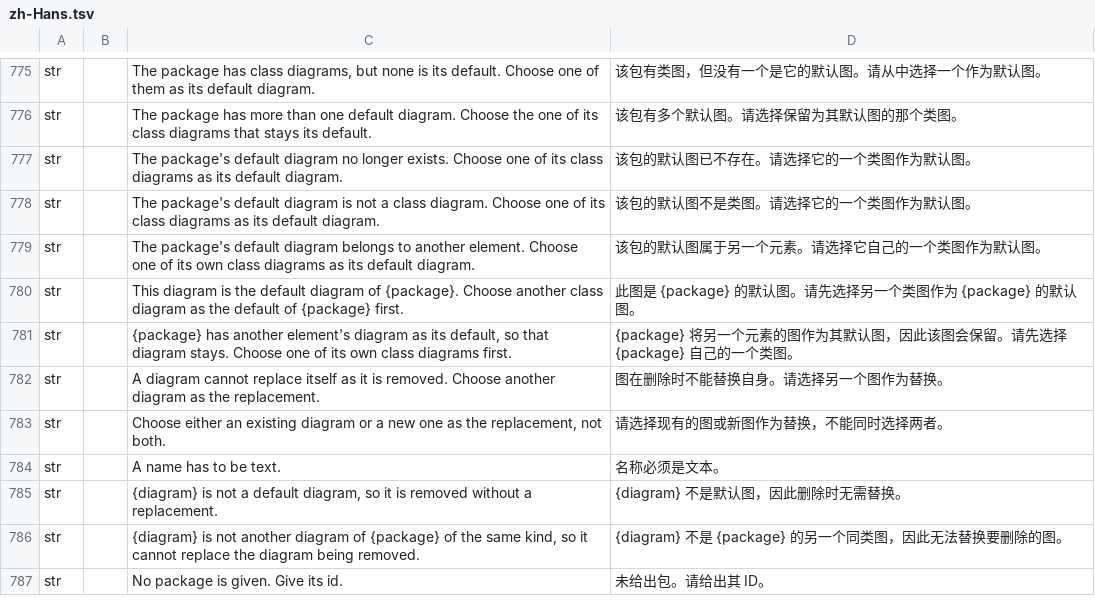
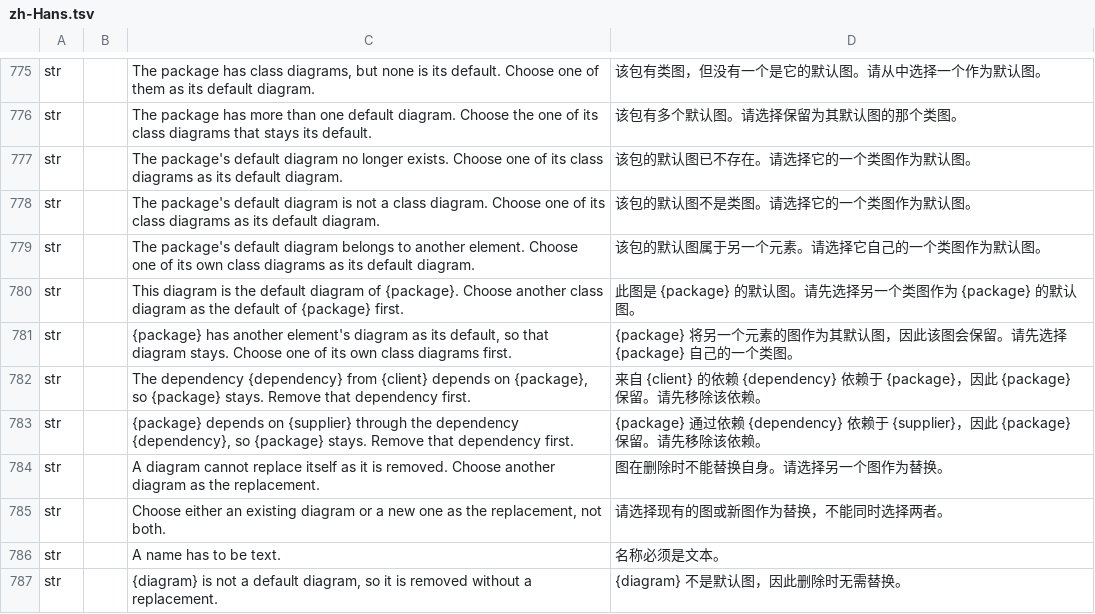
Before and after one commit to software-vision-ai/archforge, a TSV file: crates/ui-egui/src/i18n/zh-Hans.tsv, drawn as a sheet; only a part is shown, gaps mark what is left out; the shorter side is filled out with more unchanged rows; the diff names each change by its address in the sheet, - before the commit and + after, or states it on an @@ line.

```diff
--- a/crates/ui-egui/src/i18n/zh-Hans.tsv
+++ b/crates/ui-egui/src/i18n/zh-Hans.tsv
+row 782: str |  | The dependency {dependency} from {client} depends on {package}, so {package} stays. Remove that dependency first. | 来自 {client} 的依赖 {dependency} 依赖于 {package}，因此 {package} 保留。请先移除该依赖。
+row 783: str |  | {package} depends on {supplier} through the dependency {dependency}, so {package} stays. Remove that dependency first. | {package} 通过依赖 {dependency} 依赖于 {supplier}，因此 {package} 保留。请先移除该依赖。
```
Also changed, not shown: 16 other files.
